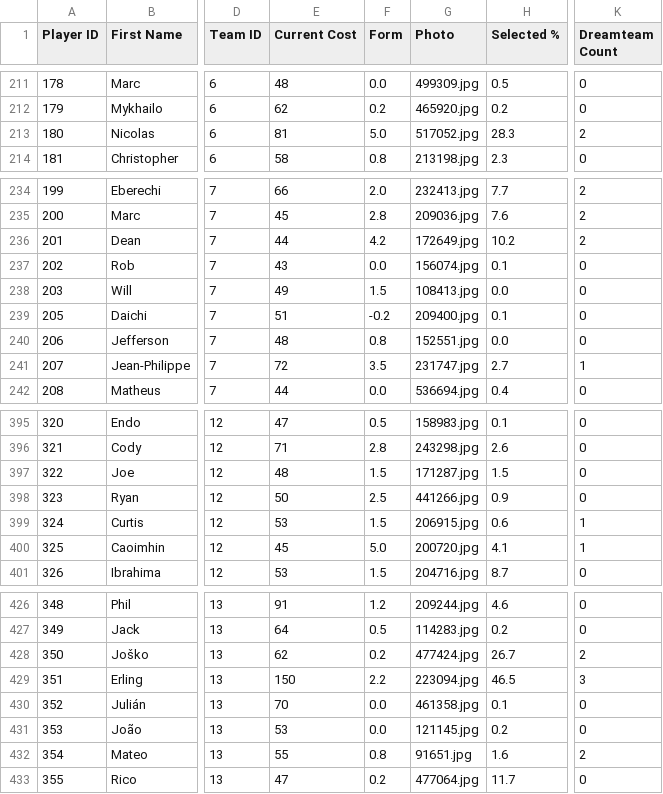
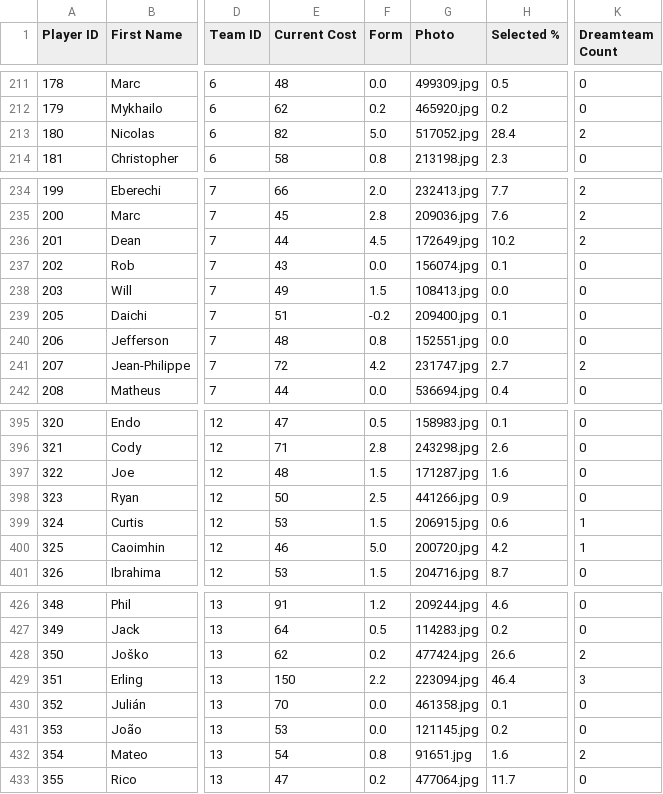
Before and after one commit to ARW4/FPL_Project, a CSV file: Player.csv, drawn as a sheet; only a part is shown, gaps mark what is left out; the diff covers the shown part only; the diff names each change by its address in the sheet, - before the commit and + after, or states it on an @@ line.

```diff
--- a/Player.csv
+++ b/Player.csv
-E213 (Current Cost): 81
+E213 (Current Cost): 82
-H213 (Selected %): 28.3
+H213 (Selected %): 28.4
-F236 (Form): 4.2
+F236 (Form): 4.5
-F241 (Form): 3.5
+F241 (Form): 4.2
-K241 (Dreamteam Count): 1
+K241 (Dreamteam Count): 2
-H397 (Selected %): 1.5
+H397 (Selected %): 1.6
-E400 (Current Cost): 45
+E400 (Current Cost): 46
-H400 (Selected %): 4.1
+H400 (Selected %): 4.2
-H428 (Selected %): 26.7
+H428 (Selected %): 26.6
-H429 (Selected %): 46.5
+H429 (Selected %): 46.4
-E432 (Current Cost): 55
+E432 (Current Cost): 54
```
Also changed, not shown: 29 edited cells elsewhere in this file, Fixtures.csv, 1 other file.
